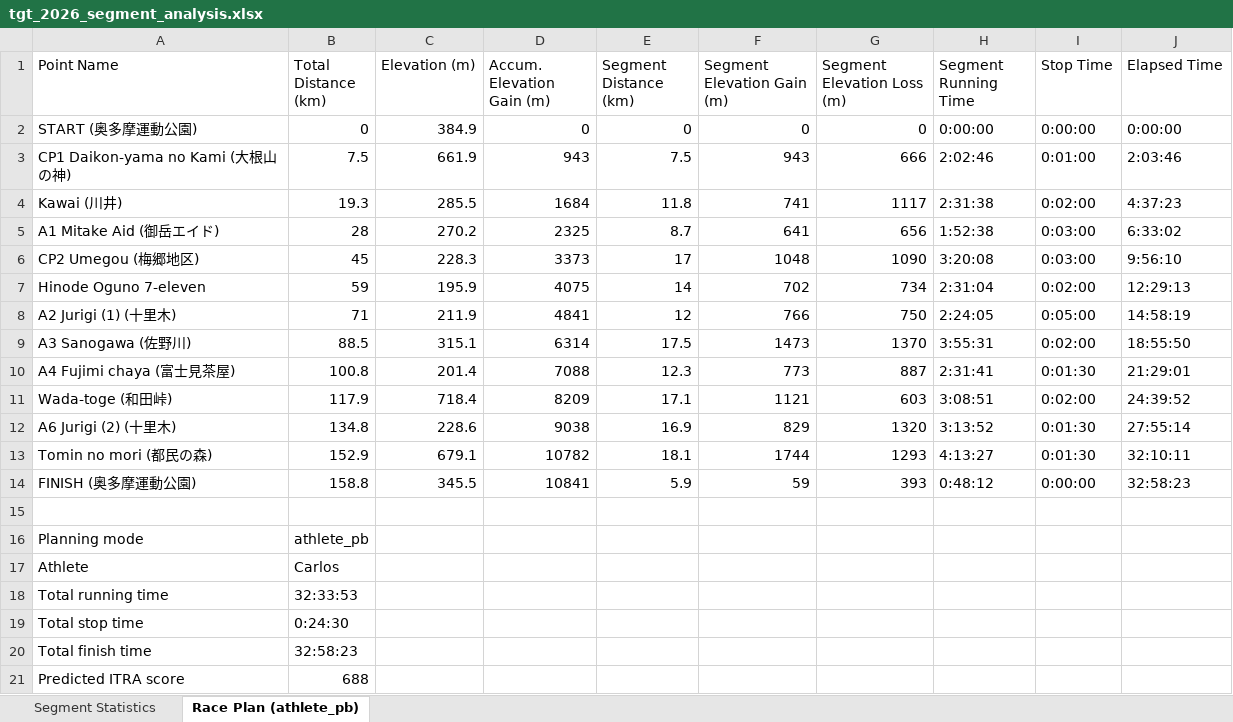
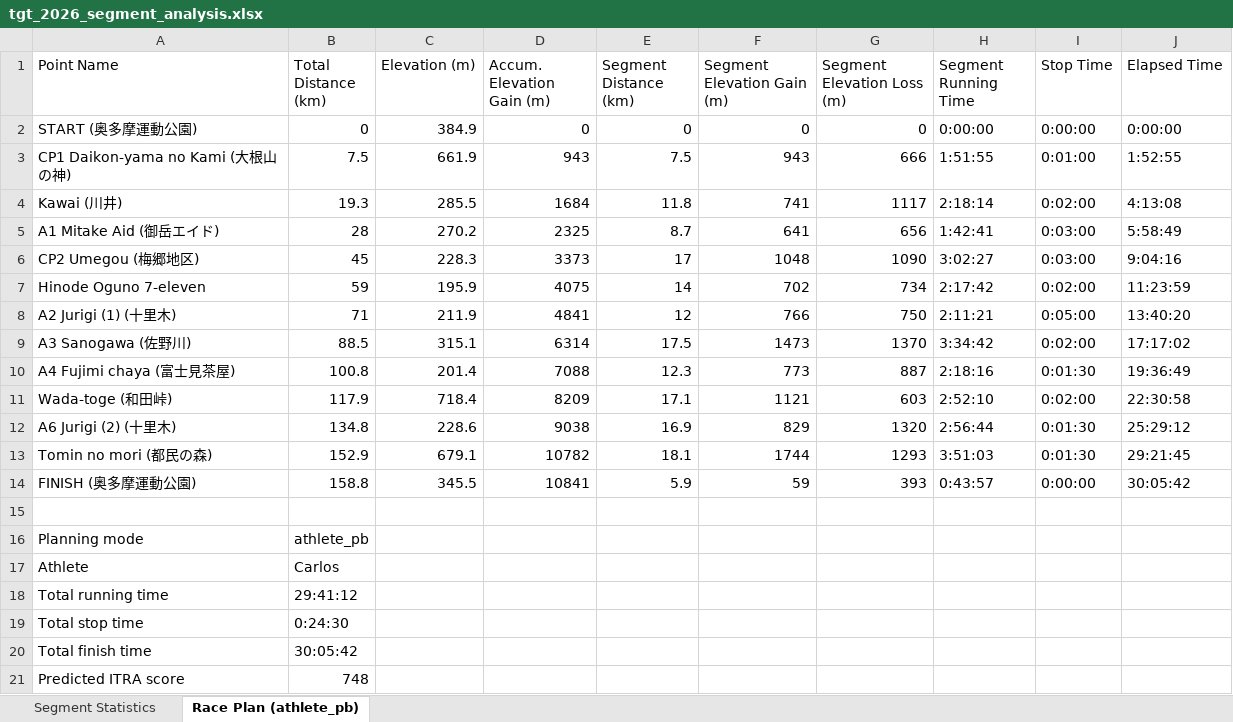
Before and after one commit to yama-asobi-lab/trail-race-planner, an Excel workbook: results/tgt_2026_segment_analysis.xlsx, sheet Race Plan (athlete_pb), drawn as a sheet; values as stored, in another font and other column widths than the file's, no borders; the diff names each change by its address in the sheet, - before the commit and + after, or states it on an @@ line.

Commit message:
time calculator bassed on inverse-GAP conversion

```diff
--- a/results/tgt_2026_segment_analysis.xlsx (sheet Race Plan (athlete_pb))
+++ b/results/tgt_2026_segment_analysis.xlsx (sheet Race Plan (athlete_pb))
-H3 (Segment Running Time): 2:02:46
+H3 (Segment Running Time): 1:51:55
-J3 (Elapsed Time): 2:03:46
+J3 (Elapsed Time): 1:52:55
-H4 (Segment Running Time): 2:31:38
+H4 (Segment Running Time): 2:18:14
-J4 (Elapsed Time): 4:37:23
+J4 (Elapsed Time): 4:13:08
-H5 (Segment Running Time): 1:52:38
+H5 (Segment Running Time): 1:42:41
-J5 (Elapsed Time): 6:33:02
+J5 (Elapsed Time): 5:58:49
-H6 (Segment Running Time): 3:20:08
+H6 (Segment Running Time): 3:02:27
-J6 (Elapsed Time): 9:56:10
+J6 (Elapsed Time): 9:04:16
-H7 (Segment Running Time): 2:31:04
+H7 (Segment Running Time): 2:17:42
-J7 (Elapsed Time): 12:29:13
+J7 (Elapsed Time): 11:23:59
-H8 (Segment Running Time): 2:24:05
+H8 (Segment Running Time): 2:11:21
-J8 (Elapsed Time): 14:58:19
+J8 (Elapsed Time): 13:40:20
-H9 (Segment Running Time): 3:55:31
+H9 (Segment Running Time): 3:34:42
-J9 (Elapsed Time): 18:55:50
+J9 (Elapsed Time): 17:17:02
-H10 (Segment Running Time): 2:31:41
+H10 (Segment Running Time): 2:18:16
-J10 (Elapsed Time): 21:29:01
+J10 (Elapsed Time): 19:36:49
-H11 (Segment Running Time): 3:08:51
+H11 (Segment Running Time): 2:52:10
-J11 (Elapsed Time): 24:39:52
+J11 (Elapsed Time): 22:30:58
-H12 (Segment Running Time): 3:13:52
+H12 (Segment Running Time): 2:56:44
-J12 (Elapsed Time): 27:55:14
+J12 (Elapsed Time): 25:29:12
-H13 (Segment Running Time): 4:13:27
+H13 (Segment Running Time): 3:51:03
-J13 (Elapsed Time): 32:10:11
+J13 (Elapsed Time): 29:21:45
-H14 (Segment Running Time): 0:48:12
+H14 (Segment Running Time): 0:43:57
-J14 (Elapsed Time): 32:58:23
+J14 (Elapsed Time): 30:05:42
-B18 (Total Distance (km)): 32:33:53
+B18 (Total Distance (km)): 29:41:12
-B20 (Total Distance (km)): 32:58:23
+B20 (Total Distance (km)): 30:05:42
-B21 (Total Distance (km)): 688
+B21 (Total Distance (km)): 748
```
Also changed, not shown: 10 other files.
